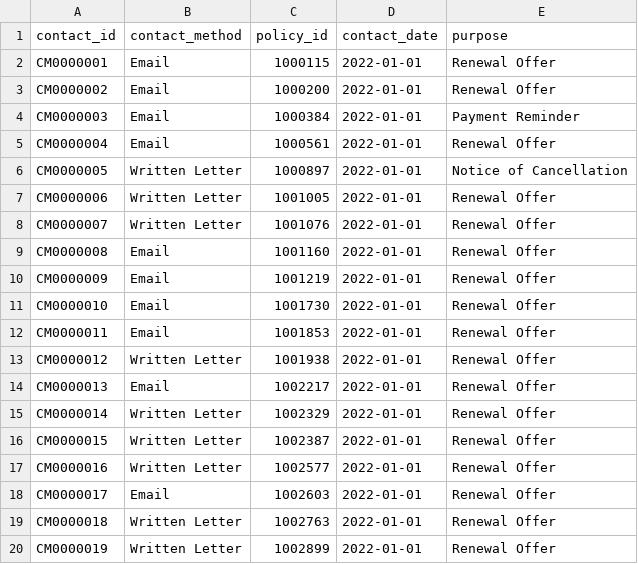
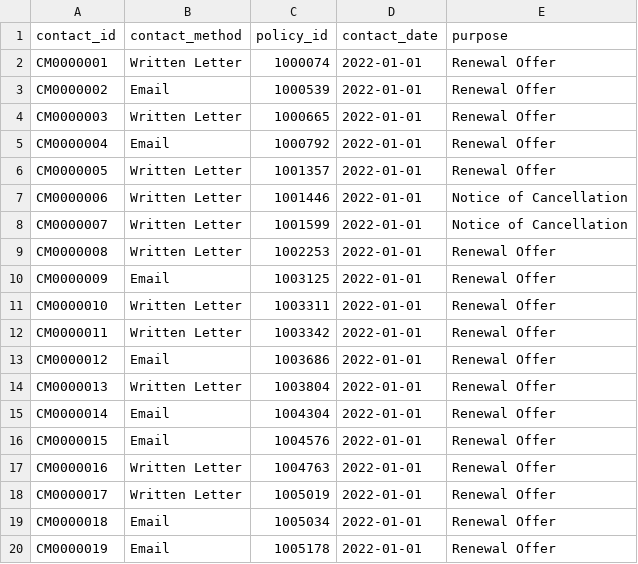
Before and after one commit to subwaymatch/auto-insurance-synthetic-data-test, a CSV file: samples/synthetic/customer_contact.csv, drawn as a sheet; only a part is shown; the diff covers the shown part only.

```diff
--- a/samples/synthetic/customer_contact.csv
+++ b/samples/synthetic/customer_contact.csv
@@ -1,20 +1,20 @@
 contact_id,contact_method,policy_id,contact_date,purpose
-CM0000001,Email,1000115,2022-01-01,Renewal Offer
-CM0000002,Email,1000200,2022-01-01,Renewal Offer
-CM0000003,Email,1000384,2022-01-01,Payment Reminder
-CM0000004,Email,1000561,2022-01-01,Renewal Offer
-CM0000005,Written Letter,1000897,2022-01-01,Notice of Cancellation
-CM0000006,Written Letter,1001005,2022-01-01,Renewal Offer
-CM0000007,Written Letter,1001076,2022-01-01,Renewal Offer
-CM0000008,Email,1001160,2022-01-01,Renewal Offer
-CM0000009,Email,1001219,2022-01-01,Renewal Offer
-CM0000010,Email,1001730,2022-01-01,Renewal Offer
-CM0000011,Email,1001853,2022-01-01,Renewal Offer
-CM0000012,Written Letter,1001938,2022-01-01,Renewal Offer
-CM0000013,Email,1002217,2022-01-01,Renewal Offer
-CM0000014,Written Letter,1002329,2022-01-01,Renewal Offer
-CM0000015,Written Letter,1002387,2022-01-01,Renewal Offer
-CM0000016,Written Letter,1002577,2022-01-01,Renewal Offer
-CM0000017,Email,1002603,2022-01-01,Renewal Offer
-CM0000018,Written Letter,1002763,2022-01-01,Renewal Offer
-CM0000019,Written Letter,1002899,2022-01-01,Renewal Offer
+CM0000001,Written Letter,1000074,2022-01-01,Renewal Offer
+CM0000002,Email,1000539,2022-01-01,Renewal Offer
+CM0000003,Written Letter,1000665,2022-01-01,Renewal Offer
+CM0000004,Email,1000792,2022-01-01,Renewal Offer
+CM0000005,Written Letter,1001357,2022-01-01,Renewal Offer
+CM0000006,Written Letter,1001446,2022-01-01,Notice of Cancellation
+CM0000007,Written Letter,1001599,2022-01-01,Notice of Cancellation
+CM0000008,Written Letter,1002253,2022-01-01,Renewal Offer
+CM0000009,Email,1003125,2022-01-01,Renewal Offer
+CM0000010,Written Letter,1003311,2022-01-01,Renewal Offer
+CM0000011,Written Letter,1003342,2022-01-01,Renewal Offer
+CM0000012,Email,1003686,2022-01-01,Renewal Offer
+CM0000013,Written Letter,1003804,2022-01-01,Renewal Offer
+CM0000014,Email,1004304,2022-01-01,Renewal Offer
+CM0000015,Email,1004576,2022-01-01,Renewal Offer
+CM0000016,Written Letter,1004763,2022-01-01,Renewal Offer
+CM0000017,Written Letter,1005019,2022-01-01,Renewal Offer
+CM0000018,Email,1005034,2022-01-01,Renewal Offer
+CM0000019,Email,1005178,2022-01-01,Renewal Offer
```
Also changed, not shown: 151 edited cells elsewhere in this file, samples/synthetic/claim.csv, samples/synthetic/exposure.csv, 25 other files.
